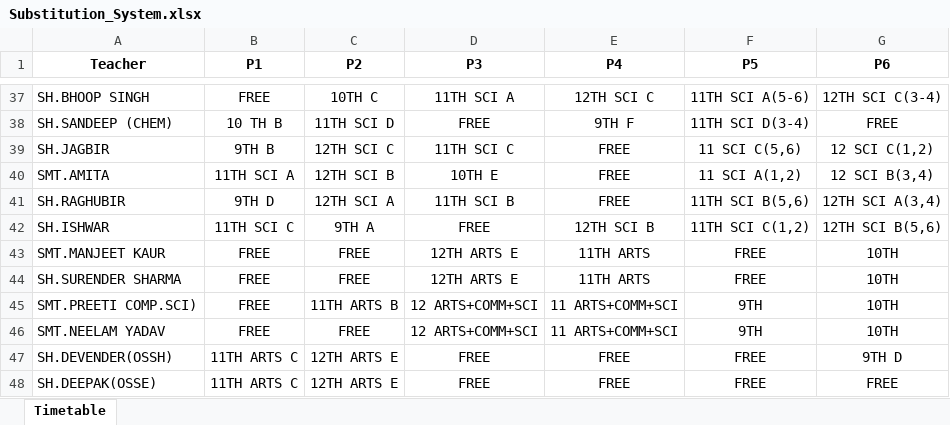
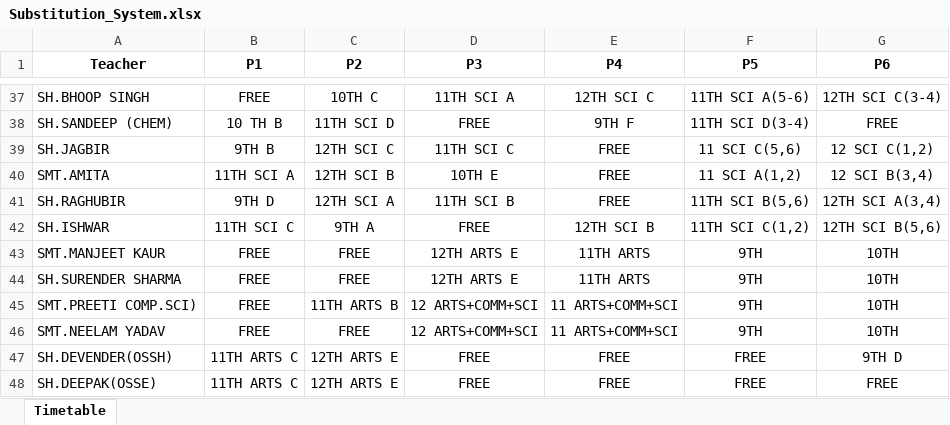
Before and after one commit to JaiGoel12/Substitute-management-v2, an Excel workbook: public/Substitution_System.xlsx, sheet Timetable, drawn as a sheet; only a part is shown, gaps mark what is left out; values as stored, in another font and other column widths than the file's, no borders; the diff names each change by its address in the sheet, - before the commit and + after, or states it on an @@ line.

Commit message:
Excel change

```diff
--- a/public/Substitution_System.xlsx (sheet Timetable)
+++ b/public/Substitution_System.xlsx (sheet Timetable)
-F43:F44 (P5): FREE
+F43:F44 (P5): 9TH
```
